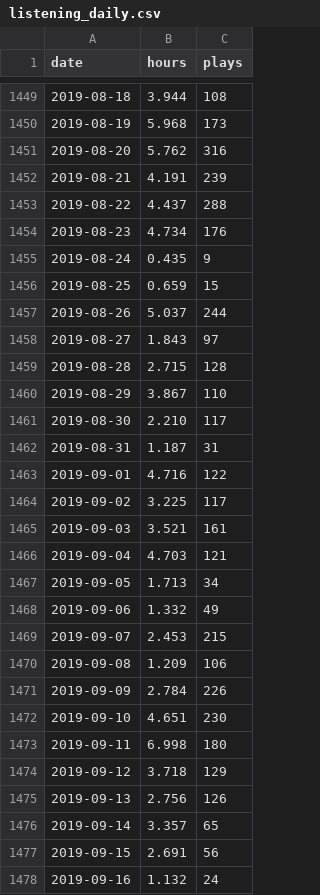
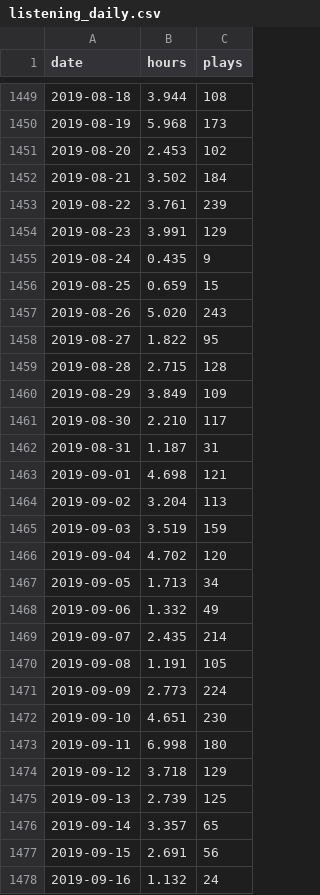
Before and after one commit to egil10/music, a CSV file: docs/data/listening_daily.csv, drawn as a sheet; only a part is shown, gaps mark what is left out; the diff covers the shown part only.

Commit message:
Filter out unwanted artists (Pilt!) and tracks (mary plays the piano) from Spotify data

```diff
--- a/docs/data/listening_daily.csv
+++ b/docs/data/listening_daily.csv
@@ -1450,23 +1450,23 @@ date,hours,plays
 2019-08-19,5.968,173
-2019-08-20,5.762,316
-2019-08-21,4.191,239
-2019-08-22,4.437,288
-2019-08-23,4.734,176
+2019-08-20,2.453,102
+2019-08-21,3.502,184
+2019-08-22,3.761,239
+2019-08-23,3.991,129
 2019-08-24,0.435,9
 2019-08-25,0.659,15
-2019-08-26,5.037,244
-2019-08-27,1.843,97
+2019-08-26,5.020,243
+2019-08-27,1.822,95
 2019-08-28,2.715,128
-2019-08-29,3.867,110
+2019-08-29,3.849,109
 2019-08-30,2.210,117
 2019-08-31,1.187,31
-2019-09-01,4.716,122
-2019-09-02,3.225,117
-2019-09-03,3.521,161
-2019-09-04,4.703,121
+2019-09-01,4.698,121
+2019-09-02,3.204,113
+2019-09-03,3.519,159
+2019-09-04,4.702,120
 2019-09-05,1.713,34
 2019-09-06,1.332,49
-2019-09-07,2.453,215
-2019-09-08,1.209,106
-2019-09-09,2.784,226
+2019-09-07,2.435,214
+2019-09-08,1.191,105
+2019-09-09,2.773,224
 2019-09-10,4.651,230
@@ -1474,3 +1474,3 @@ date,hours,plays
 2019-09-12,3.718,129
-2019-09-13,2.756,126
+2019-09-13,2.739,125
 2019-09-14,3.357,65
```
Also changed, not shown: 1 removed row and 43 edited cells elsewhere in this file, 13 other files.
